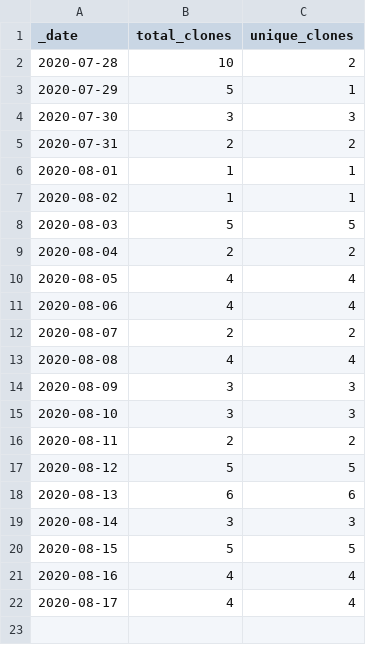
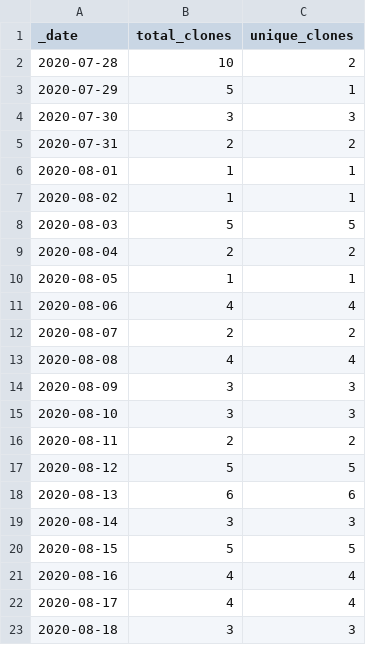
Before and after one commit to sangonzal/repository-traffic-action, a CSV file: insights/clones.csv, drawn as a sheet.

```diff
--- a/insights/clones.csv
+++ b/insights/clones.csv
@@ -9,3 +9,3 @@ _date,total_clones,unique_clones
 2020-08-04,2,2
-2020-08-05,4,4
+2020-08-05,1,1
 2020-08-06,4,4
@@ -22 +22,2 @@ _date,total_clones,unique_clones
 2020-08-17,4,4
+2020-08-18,3,3
```
Also changed, not shown: insights/views.csv, 1 other file.
